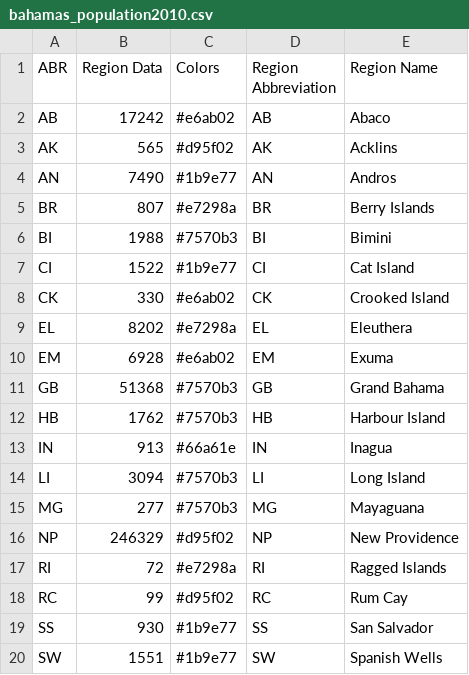
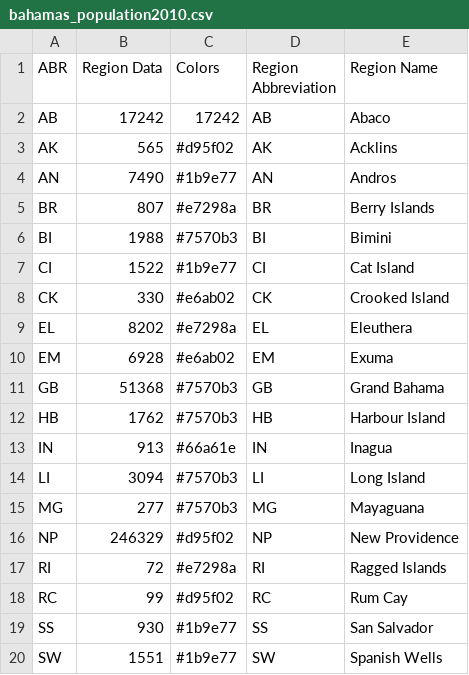
Before and after one commit to mgastner/cartogram-cpp, a CSV file: sample_data/bahamas_population2010.csv, drawn as a sheet.

Commit message:
Revert "changes in filling density, color"
This reverts commit b865b7dd1fdaf75206b3e80beb599f8ab0d5b0bd.

```diff
--- a/sample_data/bahamas_population2010.csv
+++ b/sample_data/bahamas_population2010.csv
@@ -1,3 +1,3 @@
 ABR,Region Data,Colors,Region Abbreviation,Region Name
-AB,17242,#e6ab02,AB,Abaco
+AB,17242,17242,AB,Abaco
 AK,565,#d95f02,AK,Acklins
```
Also changed, not shown: 26 other files.
